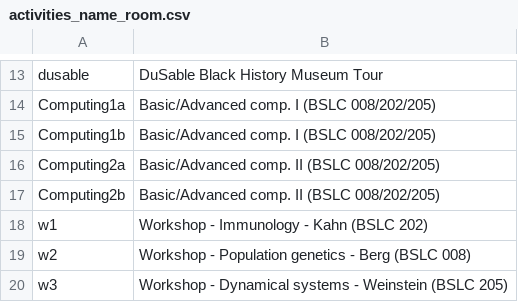
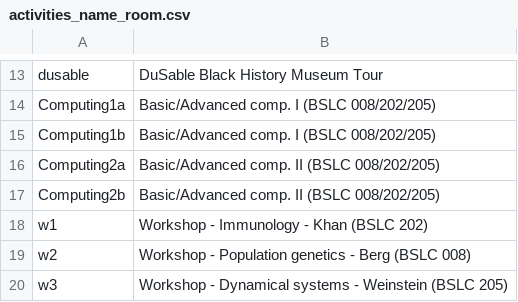
Before and after one commit to jnovembre/BSD-QBio, a CSV file: schedule/code_generate_schedule/tables/activities_name_room.csv, drawn as a sheet; only a part is shown, gaps mark what is left out.

```diff
--- a/schedule/code_generate_schedule/tables/activities_name_room.csv
+++ b/schedule/code_generate_schedule/tables/activities_name_room.csv
@@ -17,3 +17,3 @@ Computing2a,Basic/Advanced comp. II (BSLC 008/202/205)
 Computing2b,Basic/Advanced comp. II (BSLC 008/202/205)
-w1,Workshop - Immunology - Kahn (BSLC 202)
+w1,Workshop - Immunology - Khan (BSLC 202)
 w2,Workshop - Population genetics - Berg (BSLC 008)
```
Also changed, not shown: 1 other file.
